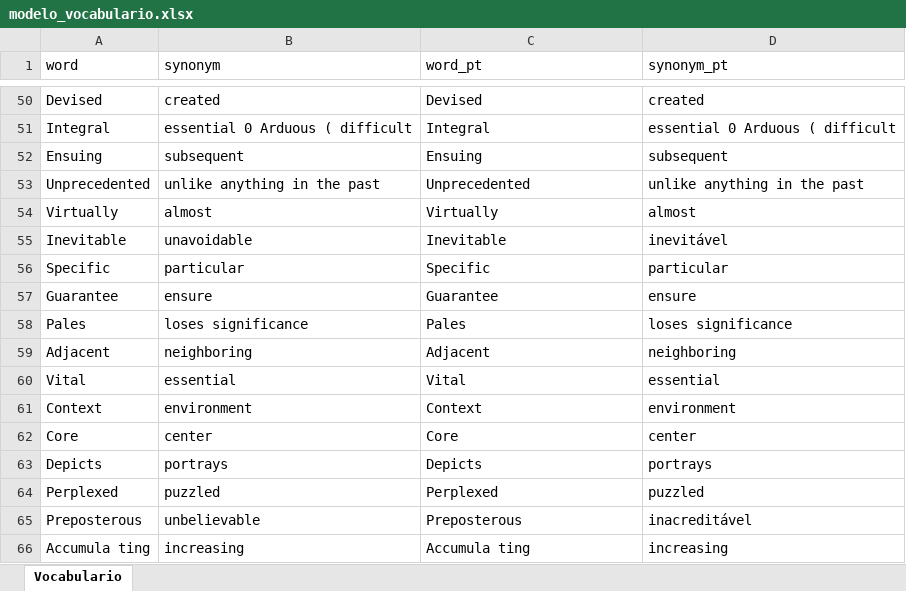
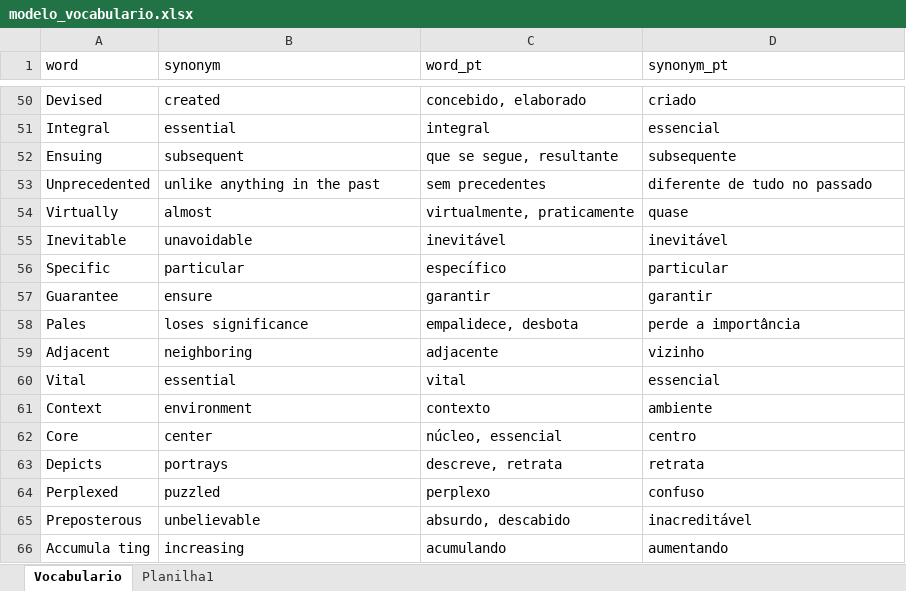
Before and after one commit to xXNCSXx/ISAAC_ENGLISH, an Excel workbook: modelo_vocabulario.xlsx, sheet Vocabulario, drawn as a sheet; only a part is shown, gaps mark what is left out; values as stored, in another font and other column widths than the file's, no borders; the diff covers the shown part only; the diff names each change by its address in the sheet, - before the commit and + after, or states it on an @@ line.

Commit message:
Update modelo_vocabulario.xlsx

```diff
--- a/modelo_vocabulario.xlsx (sheet Vocabulario)
+++ b/modelo_vocabulario.xlsx (sheet Vocabulario)
+sheet tab: Planilha1
-C50 (word_pt): Devised
+C50 (word_pt): concebido, elaborado
-D50 (synonym_pt): created
+D50 (synonym_pt): criado
-B51 (synonym): essential 0 Arduous ( difficult
+B51 (synonym): essential
-C51 (word_pt): Integral
+C51 (word_pt): integral
-D51 (synonym_pt): essential 0 Arduous ( difficult
+D51 (synonym_pt): essencial
-C52 (word_pt): Ensuing
+C52 (word_pt): que se segue, resultante
-D52 (synonym_pt): subsequent
+D52 (synonym_pt): subsequente
-C53 (word_pt): Unprecedented
+C53 (word_pt): sem precedentes
-D53 (synonym_pt): unlike anything in the past
+D53 (synonym_pt): diferente de tudo no passado
-C54 (word_pt): Virtually
+C54 (word_pt): virtualmente, praticamente
-D54 (synonym_pt): almost
+D54 (synonym_pt): quase
-C55 (word_pt): Inevitable
+C55 (word_pt): inevitável
-C56 (word_pt): Specific
+C56 (word_pt): específico
-C57 (word_pt): Guarantee
+C57 (word_pt): garantir
-D57 (synonym_pt): ensure
+D57 (synonym_pt): garantir
-C58 (word_pt): Pales
+C58 (word_pt): empalidece, desbota
-D58 (synonym_pt): loses significance
+D58 (synonym_pt): perde a importância
-C59 (word_pt): Adjacent
+C59 (word_pt): adjacente
-D59 (synonym_pt): neighboring
+D59 (synonym_pt): vizinho
-C60 (word_pt): Vital
+C60 (word_pt): vital
-D60 (synonym_pt): essential
+D60 (synonym_pt): essencial
-C61 (word_pt): Context
+C61 (word_pt): contexto
-D61 (synonym_pt): environment
+D61 (synonym_pt): ambiente
-C62 (word_pt): Core
+C62 (word_pt): núcleo, essencial
-D62 (synonym_pt): center
+D62 (synonym_pt): centro
-C63 (word_pt): Depicts
+C63 (word_pt): descreve, retrata
-D63 (synonym_pt): portrays
+D63 (synonym_pt): retrata
-C64 (word_pt): Perplexed
+C64 (word_pt): perplexo
-D64 (synonym_pt): puzzled
+D64 (synonym_pt): confuso
-C65 (word_pt): Preposterous
+C65 (word_pt): absurdo, descabido
-C66 (word_pt): Accumula ting
+C66 (word_pt): acumulando
-D66 (synonym_pt): increasing
+D66 (synonym_pt): aumentando
```
Also changed, not shown: 1007 edited cells elsewhere in this sheet.
